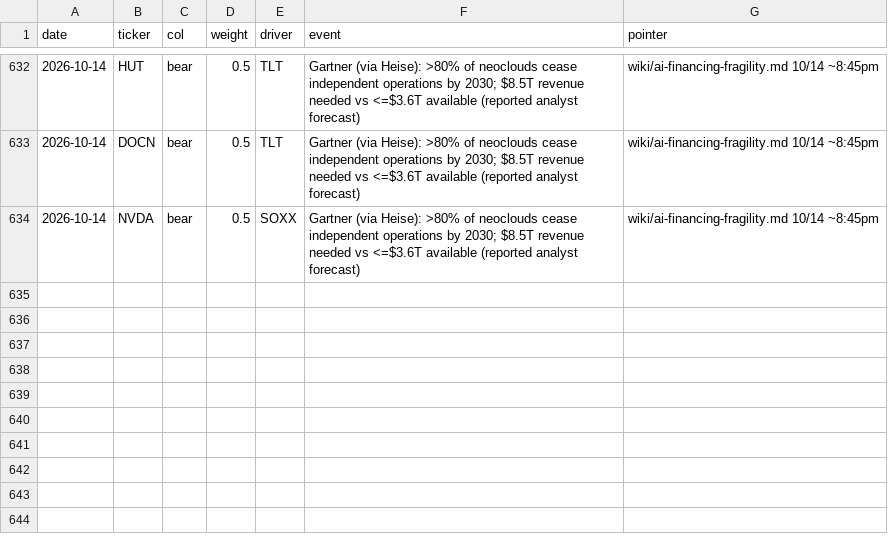
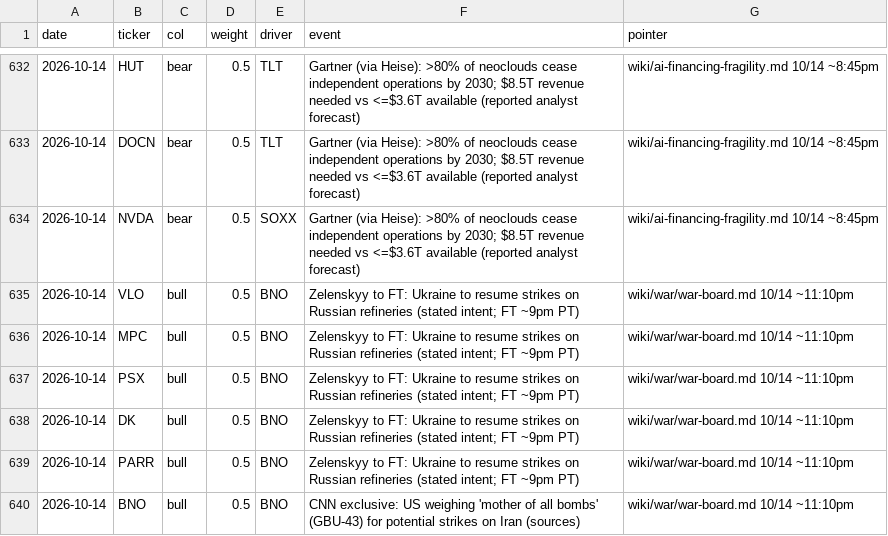
Before and after one commit to smsyt4sjvc-crypto/Wiki-Brain, a CSV file: data/money/marks.csv, drawn as a sheet; only a part is shown, gaps mark what is left out; the diff names each change by its address in the sheet, - before the commit and + after, or states it on an @@ line.

```diff
--- a/data/money/marks.csv
+++ b/data/money/marks.csv
+row 635: 2026-10-14 | VLO | bull | 0.5 | BNO | Zelenskyy to FT: Ukraine to resume strikes on Russian refineries (stated intent; FT ~9pm PT) | wiki/war/war-board.md 10/14 ~11:10pm
+row 636: 2026-10-14 | MPC | bull | 0.5 | BNO | Zelenskyy to FT: Ukraine to resume strikes on Russian refineries (stated intent; FT ~9pm PT) | wiki/war/war-board.md 10/14 ~11:10pm
+row 637: 2026-10-14 | PSX | bull | 0.5 | BNO | Zelenskyy to FT: Ukraine to resume strikes on Russian refineries (stated intent; FT ~9pm PT) | wiki/war/war-board.md 10/14 ~11:10pm
+row 638: 2026-10-14 | DK | bull | 0.5 | BNO | Zelenskyy to FT: Ukraine to resume strikes on Russian refineries (stated intent; FT ~9pm PT) | wiki/war/war-board.md 10/14 ~11:10pm
+row 639: 2026-10-14 | PARR | bull | 0.5 | BNO | Zelenskyy to FT: Ukraine to resume strikes on Russian refineries (stated intent; FT ~9pm PT) | wiki/war/war-board.md 10/14 ~11:10pm
+row 640: 2026-10-14 | BNO | bull | 0.5 | BNO | CNN exclusive: US weighing 'mother of all bombs' (GBU-43) for potential strikes on Iran (sources) | wiki/war/war-board.md 10/14 ~11:10pm
```
Also changed, not shown: 46 other files.
